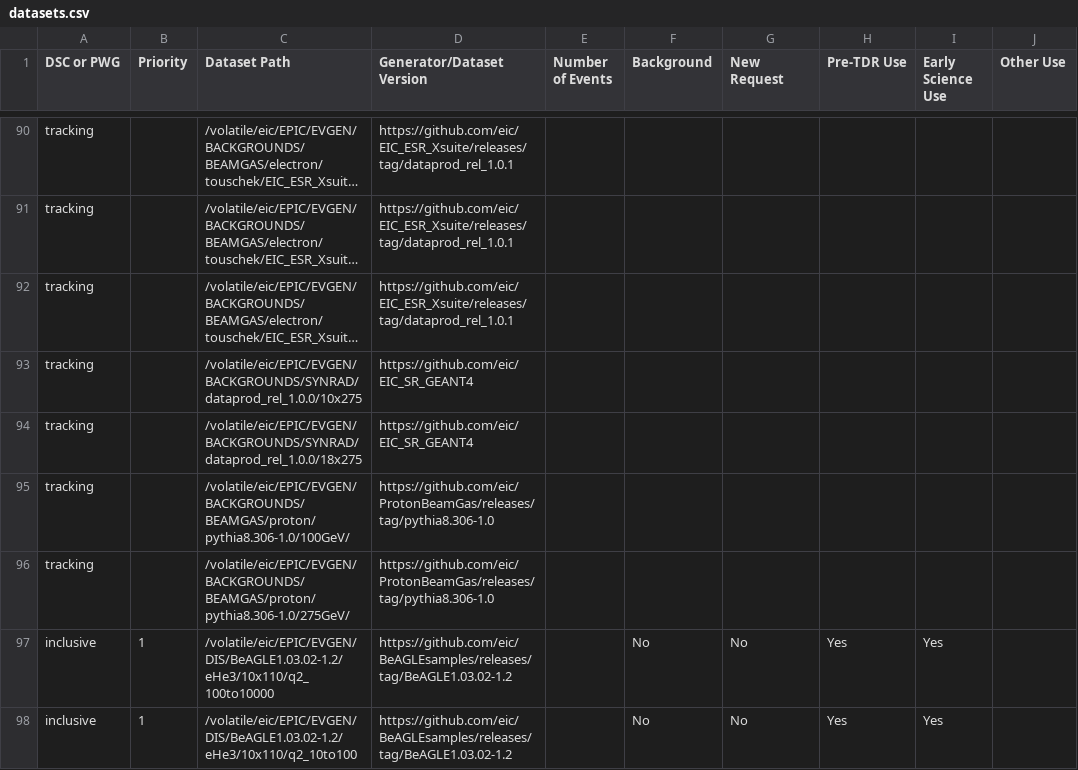
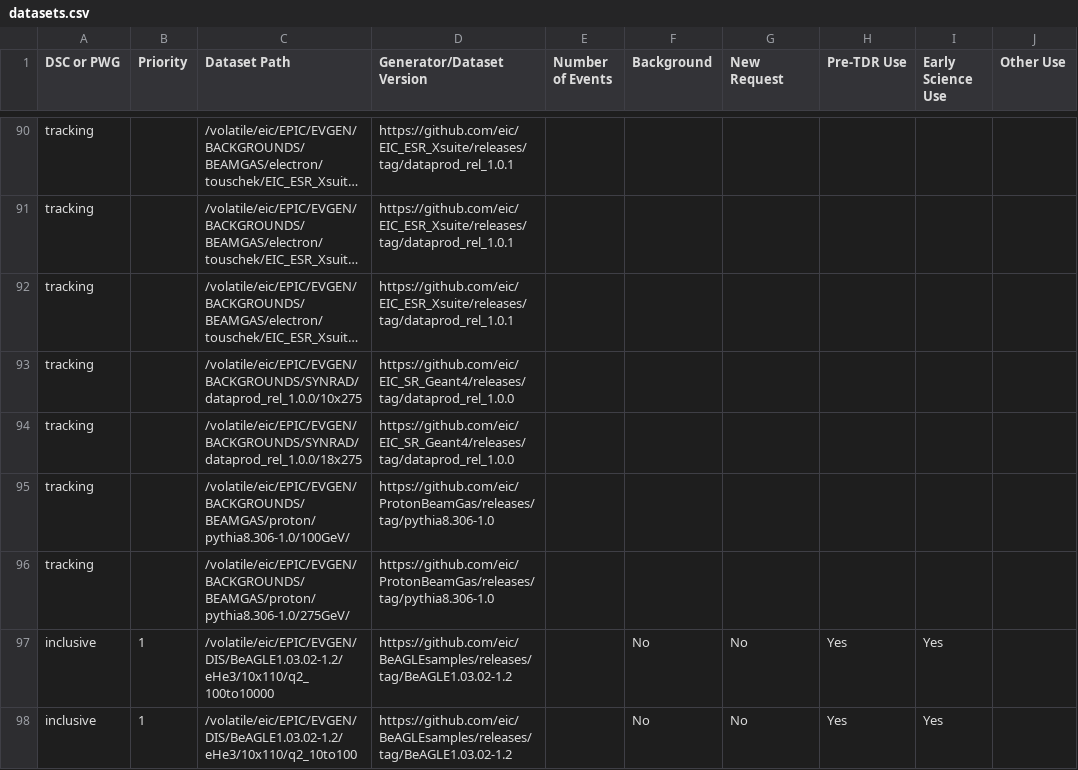
Before and after one commit to eic/epic-prod, a CSV file: docs/_data/datasets.csv, drawn as a sheet; only a part is shown, gaps mark what is left out; long unchanged cells end in …; the diff names each change by its address in the sheet, - before the commit and + after, or states it on an @@ line.

```diff
--- a/docs/_data/datasets.csv
+++ b/docs/_data/datasets.csv
-D93:D94 (Generator/Dataset Version): https://github.com/eic/EIC_SR_GEANT4
+D93:D94 (Generator/Dataset Version): https://github.com/eic/EIC_SR_Geant4/releases/tag/dataprod_rel_1.0.0
```
